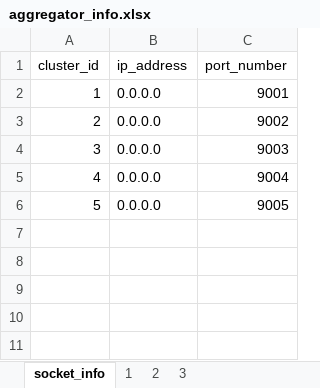
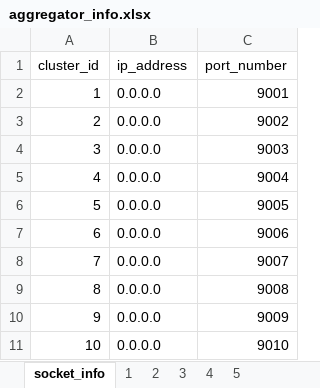
Before and after one commit to erdemgumrukcu/evrich, an Excel workbook: external/utils/aggregator_info.xlsx, sheet socket_info, drawn as a sheet; values as stored, in another font and other column widths than the file's, no borders; the diff names each change by its address in the sheet, - before the commit and + after, or states it on an @@ line.

Commit message:
Util function error
Signed-off-by: Erdem Gümrükcü <erdem.guemruekcue@rwth-aachen.de>

```diff
--- a/external/utils/aggregator_info.xlsx (sheet socket_info)
+++ b/external/utils/aggregator_info.xlsx (sheet socket_info)
+sheet tab: 4
+sheet tab: 5
+row 7: 6 | 0.0.0.0 | 9006
+row 8: 7 | 0.0.0.0 | 9007
+row 9: 8 | 0.0.0.0 | 9008
+row 10: 9 | 0.0.0.0 | 9009
+row 11: 10 | 0.0.0.0 | 9010
```
Also changed, not shown: 1 other file.
